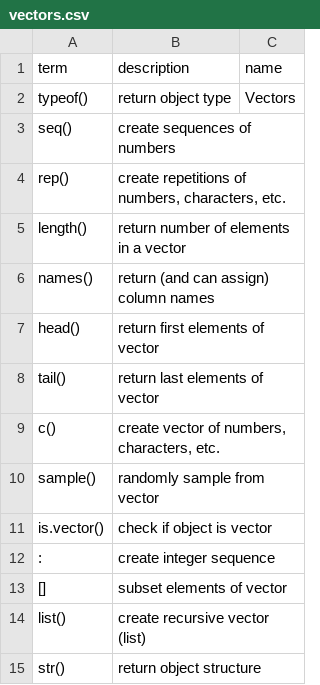
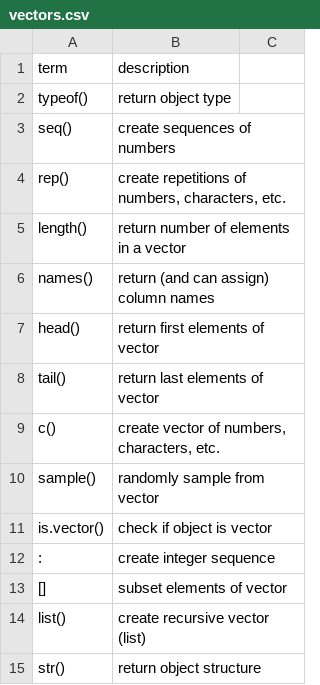
Before and after one commit to JeffreyRStevens/flashr, a CSV file: inst/extdata/vectors.csv, drawn as a sheet; the diff names each change by its address in the sheet, - before the commit and + after, or states it on an @@ line.

```diff
--- a/inst/extdata/vectors.csv
+++ b/inst/extdata/vectors.csv
-C1: name
+C1: (empty)
-C2: Vectors
+C2: (empty)
```
Also changed, not shown: inst/extdata/data_types.csv, 4 other files.
